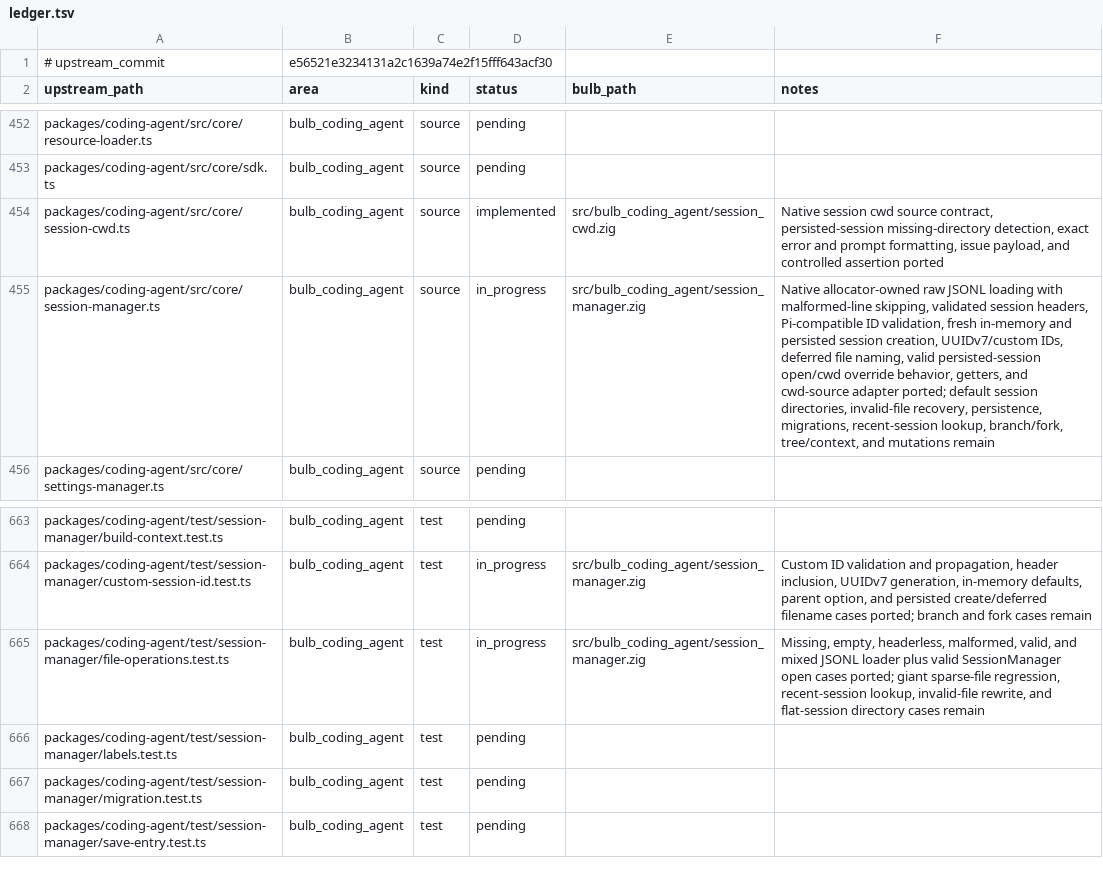
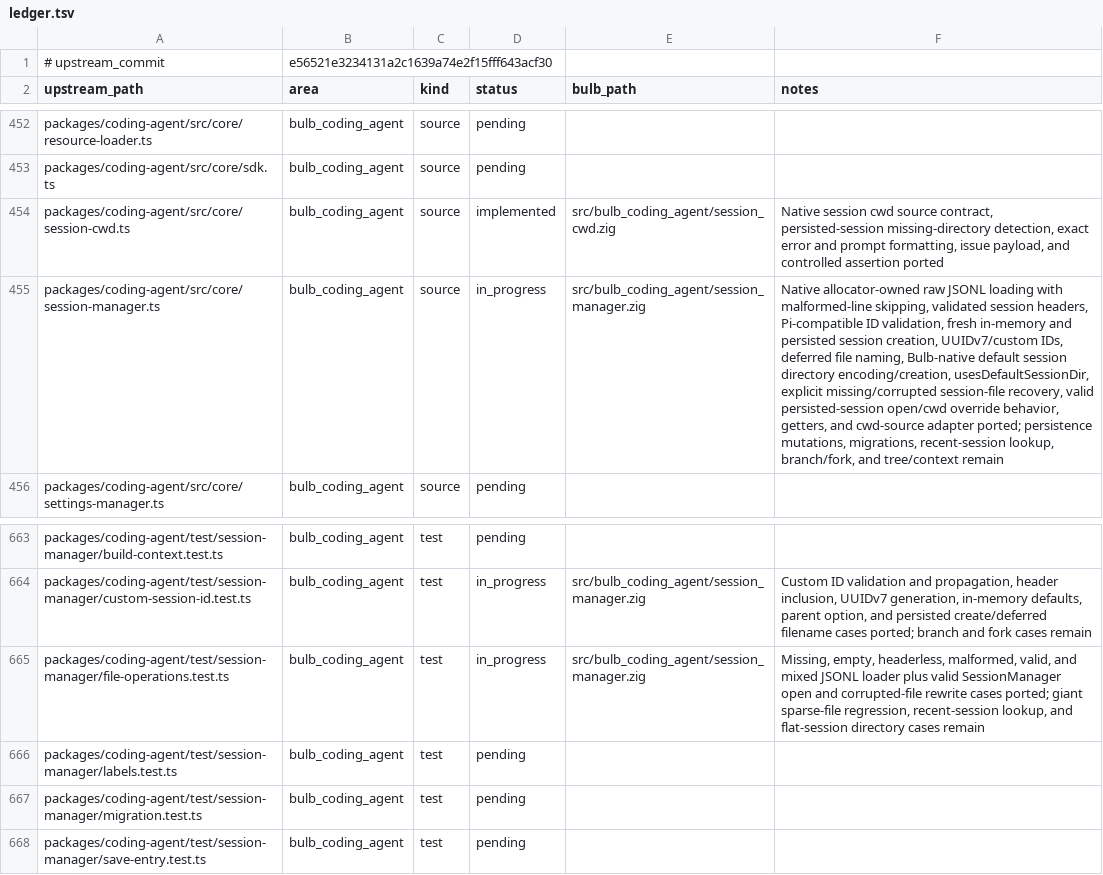
Before and after one commit to anggakhrsma/bulb, a TSV file: parity/ledger.tsv, drawn as a sheet; only a part is shown, gaps mark what is left out; the diff names each change by its address in the sheet, - before the commit and + after, or states it on an @@ line.

Commit message:
feat: port session manager defaults and recovery

```diff
--- a/parity/ledger.tsv
+++ b/parity/ledger.tsv
-F455 (notes): …file naming, valid persisted-session open/cwd override behavior, getters, and cwd-source adapter ported; default session directories, invalid-file recovery, persistence, migrations, recent-session lookup, branch/fork, tree/context, and mutations remain
+F455 (notes): …file naming, Bulb-native default session directory encoding/creation, usesDefaultSessionDir, explicit missing/corrupted session-file recovery, valid persisted-session open/cwd override behavior, getters, and cwd-source adapter ported; persistence mutations, migrations, recent-session lookup, branch/fork, and tree/context remain
-F665 (notes): …SessionManager open cases ported; giant sparse-file regression, recent-session lookup, invalid-file rewrite, and flat-session…
+F665 (notes): …SessionManager open and corrupted-file rewrite cases ported; giant sparse-file regression, recent-session lookup, and flat-session…
```
Also changed, not shown: parity/status.tsv, 1 other file.
